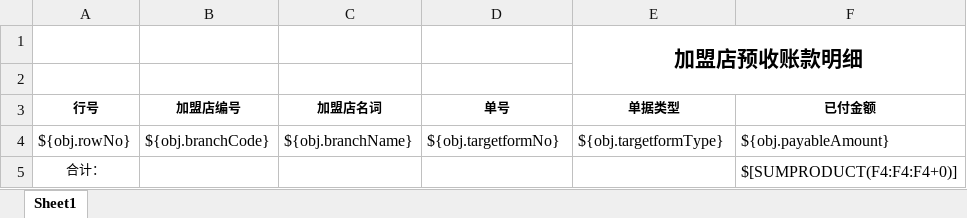
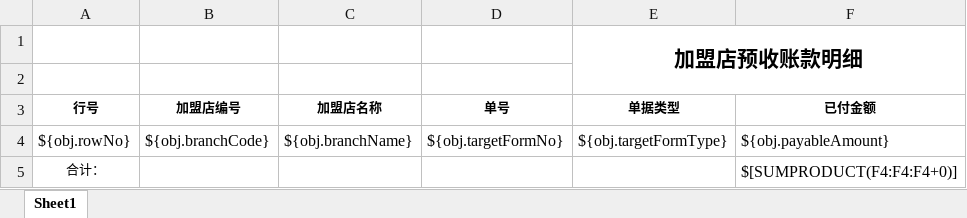
Before and after one commit to zly1988203/easyUI-web, an Excel workbook: src/main/resources/template/excel/export/FranchiseAccount6.xlsx, sheet Sheet1, drawn as a sheet; only a part is shown; values as stored, in another font and other column widths than the file's, no borders; the diff names each change by its address in the sheet, - before the commit and + after, or states it on an @@ line.

```diff
--- a/src/main/resources/template/excel/export/FranchiseAccount6.xlsx (sheet Sheet1)
+++ b/src/main/resources/template/excel/export/FranchiseAccount6.xlsx (sheet Sheet1)
-C3: 加盟店名词
+C3: 加盟店名称
-D4 (单号): ${obj.targetformNo}
+D4 (单号): ${obj.targetFormNo}
-E4 (单据类型): ${obj.targetformType}
+E4 (单据类型): ${obj.targetFormType}
```
Also changed, not shown: src/main/resources/template/excel/export/FranchiseAccount1.xlsx, src/main/resources/template/excel/export/FranchiseAccount2.xlsx, 5 other files.
